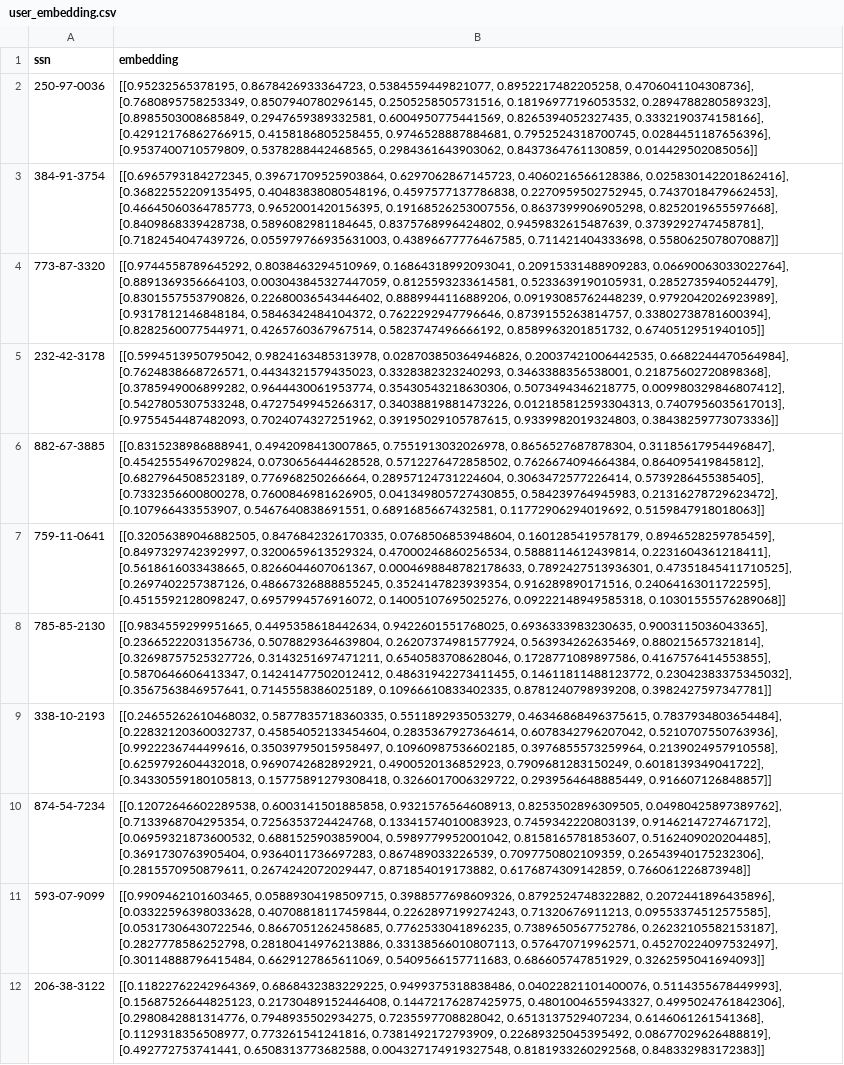
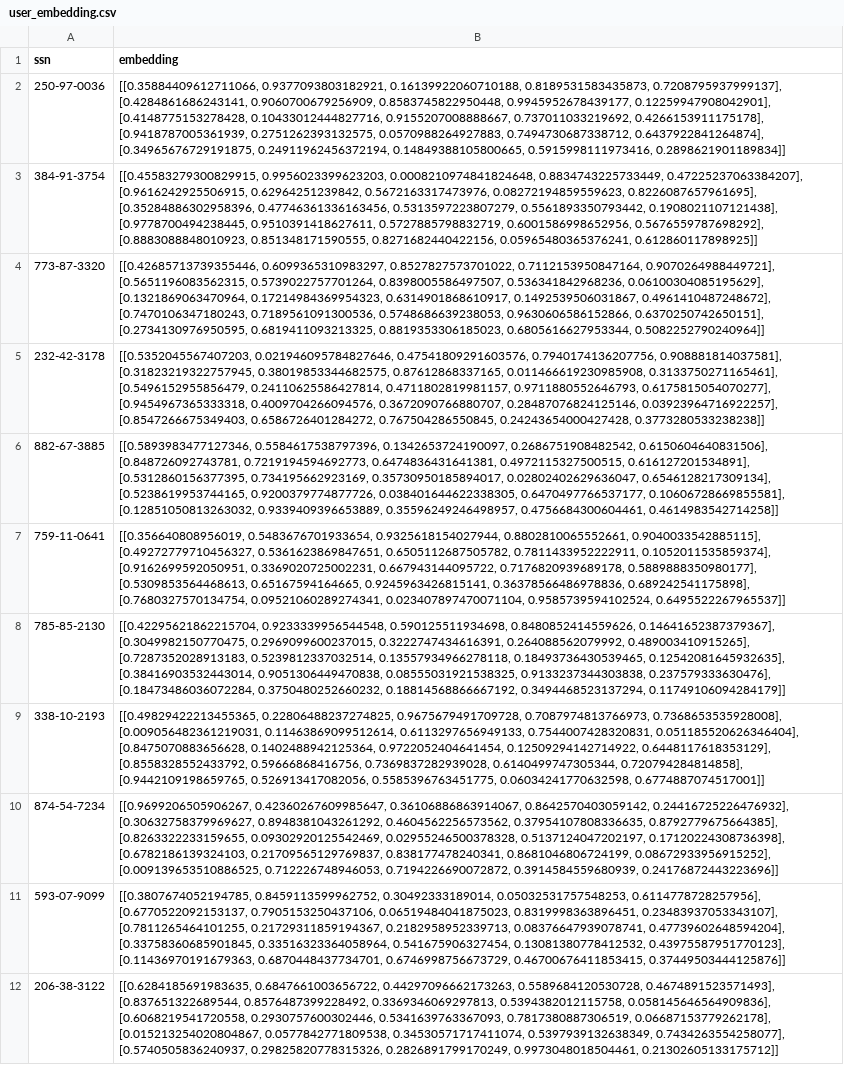
Before and after one commit to xiaoyongzhu/Sparkov_Data_Generation, a CSV file: output/user_embedding.csv, drawn as a sheet; the diff names each change by its address in the sheet, - before the commit and + after, or states it on an @@ line.

```diff
--- a/output/user_embedding.csv
+++ b/output/user_embedding.csv
-B2 (embedding): [[0.95232565378195, 0.8678426933364723, 0.5384559449821077, 0.8952217482205258, 0.4706041104308736], [0.7680895758253349, 0.8507940780296145, 0.2505258505731516, 0.18196977196053532, 0.2894788280589323], [0.8985503008685849, 0.2947659389332581, 0.6004950775441569, 0.8265394052327435, 0.3332190374158166], [0.42912176862766915, 0.4158186805258455, 0.9746528887884681, 0.7952524318700745, 0.0284451187656396], [0.9537400710579809, 0.5378288442468565, 0.2984361643903062, 0.8437364761130859, 0.014429502085056]]
+B2 (embedding): [[0.35884409612711066, 0.9377093803182921, 0.16139922060710188, 0.8189531583435873, 0.7208795937999137], [0.4284861686243141, 0.9060700679256909, 0.8583745822950448, 0.9945952678439177, 0.12259947908042901], [0.4148775153278428, 0.10433012444827716, 0.9155207008888667, 0.737011033219692, 0.4266153911175178], [0.9418787005361939, 0.2751262393132575, 0.0570988264927883, 0.7494730687338712, 0.6437922841264874], [0.34965676729191875, 0.24911962456372194, 0.14849388105800665, 0.5915998111973416, 0.2898621901189834]]
-B3 (embedding): [[0.6965793184272345, 0.39671709525903864, 0.6297062867145723, 0.4060216566128386, 0.025830142201862416], [0.36822552209135495, 0.40483838080548196, 0.4597577137786838, 0.2270959502752945, 0.7437018479662453], [0.46645060364785773, 0.9652001420156395, 0.19168526253007556, 0.8637399906905298, 0.8252019655597668], [0.8409868339428738, 0.5896082981184645, 0.8375768996424802, 0.9459832615487639, 0.3739292747458781], [0.7182454047439726, 0.055979766935631003, 0.43896677776467585, 0.711421404333698, 0.5580625078070887]]
+B3 (embedding): [[0.45583279300829915, 0.9956023399623203, 0.0008210974841824648, 0.8834743225733449, 0.47225237063384207], [0.9616242925506915, 0.62964251239842, 0.5672163317473976, 0.08272194859559623, 0.8226087657961695], [0.35284886302958396, 0.47746361336163456, 0.5313597223807279, 0.5561893350793442, 0.1908021107121438], [0.9778700494238445, 0.9510391418627611, 0.5727885798832719, 0.6001586998652956, 0.5676559787698292], [0.8883088848010923, 0.851348171590555, 0.8271682440422156, 0.05965480365376241, 0.612860117898925]]
-B4 (embedding): [[0.9744558789645292, 0.8038463294510969, 0.16864318992093041, 0.20915331488909283, 0.06690063033022764], [0.8891369356664103, 0.003043845327447059, 0.8125593233614581, 0.5233639190105931, 0.2852735940524479], [0.8301557553790826, 0.22680036543446402, 0.8889944116889206, 0.09193085762448239, 0.9792042026923989], [0.9317812146848184, 0.5846342484104372, 0.7622292947796646, 0.8739155263814757, 0.33802738781600394], [0.8282560077544971, 0.4265760367967514, 0.5823747496666192, 0.8589963201851732, 0.6740512951940105]]
+B4 (embedding): [[0.42685713739355446, 0.6099365310983297, 0.8527827573701022, 0.7112153950847164, 0.9070264988449721], [0.5651196083562315, 0.5739022757701264, 0.8398005586497507, 0.536341842968236, 0.06100304085195629], [0.1321869063470964, 0.17214984369954323, 0.6314901868610917, 0.1492539506031867, 0.4961410487248672], [0.7470106347180243, 0.7189561091300536, 0.5748686639238053, 0.9630606586152866, 0.6370250742650151], [0.2734130976950595, 0.6819411093213325, 0.8819353306185023, 0.6805616627953344, 0.5082252790240964]]
-B5 (embedding): [[0.5994513950795042, 0.9824163485313978, 0.028703850364946826, 0.20037421006442535, 0.6682244470564984], [0.7624838668726571, 0.4434321579435023, 0.3328382323240293, 0.3463388356538001, 0.21875602720898368], [0.3785949006899282, 0.9644430061953774, 0.35430543218630306, 0.5073494346218775, 0.009980329846807412], [0.5427805307533248, 0.4727549945266317, 0.34038819881473226, 0.012185812593304313, 0.7407956035617013], [0.9755454487482093, 0.7024074327251962, 0.39195029105787615, 0.9339982019324803, 0.38438259773073336]]
+B5 (embedding): [[0.5352045567407203, 0.021946095784827646, 0.47541809291603576, 0.7940174136207756, 0.908881814037581], [0.31823219322757945, 0.38019853344682575, 0.87612868337165, 0.011466619230985908, 0.3133750271165461], [0.5496152955856479, 0.24110625586427814, 0.4711802819981157, 0.9711880552646793, 0.6175815054070277], [0.9454967365333318, 0.4009704266094576, 0.3672090766880707, 0.28487076824125146, 0.03923964716922257], [0.8547266675349403, 0.6586726401284272, 0.767504286550845, 0.24243654000427428, 0.3773280533238238]]
-B6 (embedding): [[0.8315238986888941, 0.4942098413007865, 0.7551913032026978, 0.8656527687878304, 0.31185617954496847], [0.45425554967029824, 0.0730656444628528, 0.5712276472858502, 0.7626674094664384, 0.864095419845812], [0.6827964508523189, 0.776968250266664, 0.28957124731224604, 0.3063472577226414, 0.5739286455385405], [0.7332356600800278, 0.7600846981626905, 0.041349805727430855, 0.584239764945983, 0.21316278729623472], [0.107966433553907, 0.5467640838691551, 0.6891685667432581, 0.11772906294019692, 0.5159847918018063]]
+B6 (embedding): [[0.5893983477127346, 0.5584617538797396, 0.1342653724190097, 0.2686751908482542, 0.6150604640831506], [0.848726092743781, 0.7219194594692773, 0.6474836431641381, 0.4972115327500515, 0.616127201534891], [0.5312860156377395, 0.734195662923169, 0.35730950185894017, 0.02802402629636047, 0.6546128217309134], [0.5238619953744165, 0.9200379774877726, 0.038401644622338305, 0.6470497766537177, 0.10606728669855581], [0.12851050813263032, 0.9339409396653889, 0.35596249246498957, 0.4756684300604461, 0.4614983542714258]]
-B7 (embedding): [[0.32056389046882505, 0.8476842326170335, 0.0768506853948604, 0.1601285419578179, 0.8946528259785459], [0.8497329742392997, 0.3200659613529324, 0.47000246860256534, 0.5888114612439814, 0.2231604361218411], [0.5618616033438665, 0.8266044607061367, 0.0004698848782178633, 0.7892427513936301, 0.47351845411710525], [0.2697402257387126, 0.48667326888855245, 0.3524147823939354, 0.916289890171516, 0.24064163011722595], [0.4515592128098247, 0.6957994576916072, 0.14005107695025276, 0.09222148949585318, 0.10301555576289068]]
+B7 (embedding): [[0.356640808956019, 0.5483676701933654, 0.9325618154027944, 0.8802810065552661, 0.9040033542885115], [0.49272779710456327, 0.5361623869847651, 0.6505112687505782, 0.7811433952222911, 0.1052011535859374], [0.9162699592050951, 0.3369020725002231, 0.667943144095722, 0.7176820939689178, 0.5889888350980177], [0.5309853564468613, 0.65167594164665, 0.9245963426815141, 0.36378566486978836, 0.689242541175898], [0.7680327570134754, 0.09521060289274341, 0.023407897470071104, 0.9585739594102524, 0.6495522267965537]]
-B8 (embedding): [[0.9834559299951665, 0.4495358618442634, 0.9422601551768025, 0.6936333983230635, 0.9003115036043365], [0.23665222031356736, 0.5078829364639804, 0.26207374981577924, 0.563934262635469, 0.880215657321814], [0.32698757525327726, 0.3143251697471211, 0.6540583708628046, 0.1728771089897586, 0.4167576414553855], [0.5870646606413347, 0.14241477502012412, 0.48631942273411455, 0.14611811488123772, 0.23042383375345032], [0.3567563846957641, 0.7145558386025189, 0.10966610833402335, 0.8781240798939208, 0.3982427597347781]]
+B8 (embedding): [[0.42295621862215704, 0.9233339956544548, 0.590125511934698, 0.8480852414559626, 0.14641652387379367], [0.3049982150770475, 0.2969099600237015, 0.3222747434616391, 0.264088562079992, 0.489003410915265], [0.7287352028913183, 0.5239812337032514, 0.13557934966278118, 0.18493736430539465, 0.12542081645932635], [0.38416903532443014, 0.9051306449470838, 0.08555031921538325, 0.9133237344303838, 0.237579333630476], [0.18473486036072284, 0.3750480252660232, 0.18814568866667192, 0.3494468523137294, 0.11749106094284179]]
-B9 (embedding): [[0.24655262610468032, 0.5877835718360335, 0.5511892935053279, 0.46346868496375615, 0.7837934803654484], [0.22832120360032737, 0.45854052133454604, 0.2835367927364614, 0.6078342796207042, 0.5210707550763936], [0.9922236744499616, 0.35039795015958497, 0.10960987536602185, 0.3976855573259964, 0.2139024957910558], [0.6259792604432018, 0.9690742682892921, 0.4900520136852923, 0.7909681283150249, 0.6018139349041722], [0.34330559180105813, 0.15775891279308418, 0.3266017006329722, 0.2939564648885449, 0.916607126848857]]
+B9 (embedding): [[0.49829422213455365, 0.22806488237274825, 0.9675679491709728, 0.7087974813766973, 0.7368653535928008], [0.009056482361219031, 0.11463869099512614, 0.6113297656949133, 0.7544007428320831, 0.051185520626346404], [0.8475070883656628, 0.1402488942125364, 0.9722052404641454, 0.12509294142714922, 0.6448117618353129], [0.8558328552433792, 0.59666868416756, 0.7369837282939028, 0.6140499747305344, 0.720794284814858], [0.9442109198659765, 0.526913417082056, 0.5585396763451775, 0.06034241770632598, 0.6774887074517001]]
-B10 (embedding): [[0.12072646602289538, 0.6003141501885858, 0.9321576564608913, 0.8253502896309505, 0.04980425897389762], [0.7133968704295354, 0.7256353724424768, 0.13341574010083923, 0.7459342220803139, 0.9146214727467172], [0.06959321873600532, 0.6881525903859004, 0.5989779952001042, 0.8158165781853607, 0.5162409020204485], [0.3691730763905404, 0.9364011736697283, 0.867489033226539, 0.7097750802109359, 0.26543940175232306], [0.2815570950879611, 0.2674242072029447, 0.871854019173882, 0.6176874309142859, 0.766061226873948]]
+B10 (embedding): [[0.9699206505906267, 0.42360267609985647, 0.36106886863914067, 0.8642570403059142, 0.24416725226476932], [0.30632758379969627, 0.8948381043261292, 0.4604562256573562, 0.37954107808336635, 0.8792779675664385], [0.8263322233159655, 0.09302920125542469, 0.02955246500378328, 0.5137124047202197, 0.17120224308736398], [0.6782186139324103, 0.21709565129769837, 0.838177478240341, 0.8681046806724199, 0.08672933956915252], [0.009139653510886525, 0.712226748946053, 0.7194226690072872, 0.3914584559680939, 0.24176872443223696]]
-B11 (embedding): [[0.9909462101603465, 0.05889304198509715, 0.3988577698609326, 0.8792524748322882, 0.2072441896435896], [0.03322596398033628, 0.40708818117459844, 0.2262897199274243, 0.71320676911213, 0.09553374512575585], [0.05317306430722546, 0.8667051262458685, 0.7762533041896235, 0.7389650567752786, 0.26232105582153187], [0.2827778586252798, 0.28180414976213886, 0.33138566010807113, 0.576470719962571, 0.45270224097532497], [0.30114888796415484, 0.6629127865611069, 0.5409566157711683, 0.686605747851929, 0.3262595041694093]]
+B11 (embedding): [[0.3807674052194785, 0.8459113599962752, 0.30492333189014, 0.05032531757548253, 0.6114778728257956], [0.6770522092153137, 0.7905153250437106, 0.06519484041875023, 0.8319998363896451, 0.23483937053343107], [0.7811265464101255, 0.21729311859194367, 0.2182958952339713, 0.08376647939078741, 0.47739602648594204], [0.33758360685901845, 0.33516323364058964, 0.541675906327454, 0.13081380778412532, 0.43975587951770123], [0.11436970191679363, 0.6870448437734701, 0.6746998756673729, 0.46700676411853415, 0.37449503444125876]]
-B12 (embedding): [[0.11822762242964369, 0.6868432383229225, 0.9499375318838486, 0.04022821101400076, 0.5114355678449993], [0.15687526644825123, 0.21730489152446408, 0.14472176287425975, 0.4801004655943327, 0.4995024761842306], [0.2980842881314776, 0.7948935502934275, 0.7235597708828042, 0.6513137529407234, 0.6146061261541368], [0.1129318356508977, 0.773261541241816, 0.7381492172793909, 0.22689325045395492, 0.08677029626488819], [0.492772753741441, 0.6508313773682588, 0.004327174919327548, 0.8181933260292568, 0.848332983172383]]
+B12 (embedding): [[0.6284185691983635, 0.6847661003656722, 0.44297096662173263, 0.5589684120530728, 0.4674891523571493], [0.837651322689544, 0.8576487399228492, 0.3369346069297813, 0.5394382012115758, 0.058145646564909836], [0.6068219541720558, 0.2930757600302446, 0.5341639763367093, 0.7817380887306519, 0.06687153779262178], [0.015213254020804867, 0.0577842771809538, 0.34530571717411074, 0.5397939132638349, 0.7434263554258077], [0.5740505836240937, 0.29825820778315326, 0.2826891799170249, 0.9973048018504461, 0.21302605133175712]]
```
Also changed, not shown: output/in_store_transaction.csv, output/online_transaction.csv, 4 other files.
